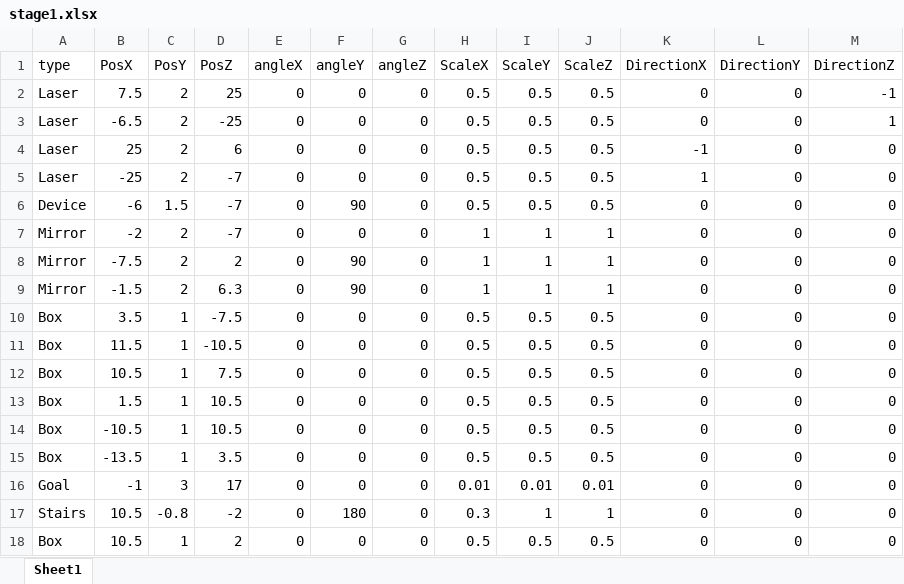
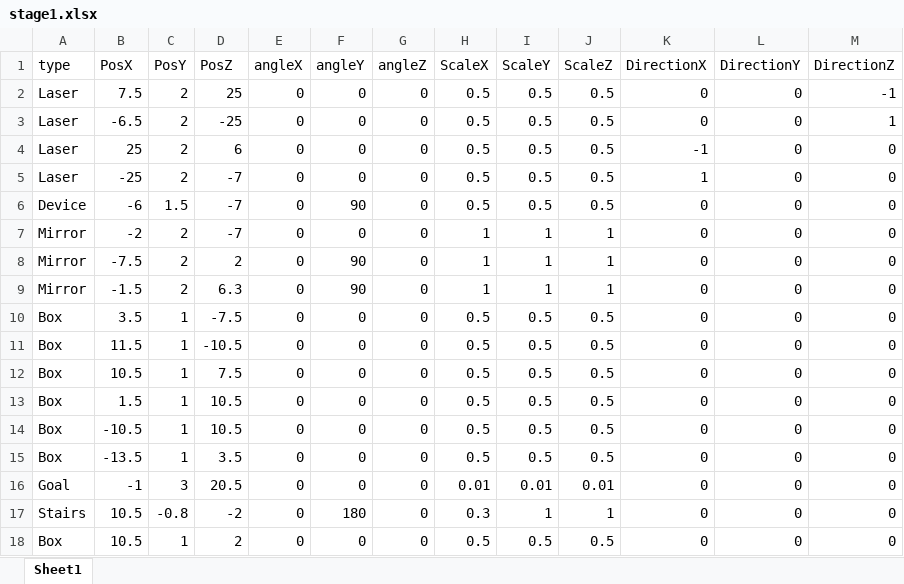
Before and after one commit to dondondokodon/2TeamProject1, an Excel workbook: Data/Excel/stage1.xlsx, sheet Sheet1, drawn as a sheet; values as stored, in another font and other column widths than the file's, no borders; the diff names each change by its address in the sheet, - before the commit and + after, or states it on an @@ line.

```diff
--- a/Data/Excel/stage1.xlsx (sheet Sheet1)
+++ b/Data/Excel/stage1.xlsx (sheet Sheet1)
-D16 (PosZ): 17
+D16 (PosZ): 20.5
```
Also changed, not shown: Data/Excel/stage3.xlsx, 2 other files.
